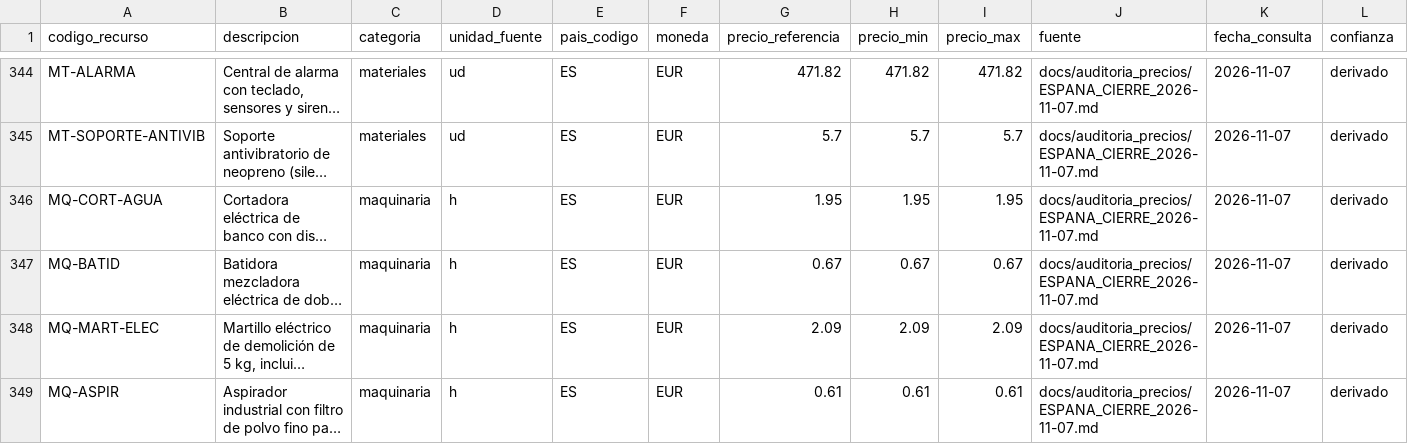
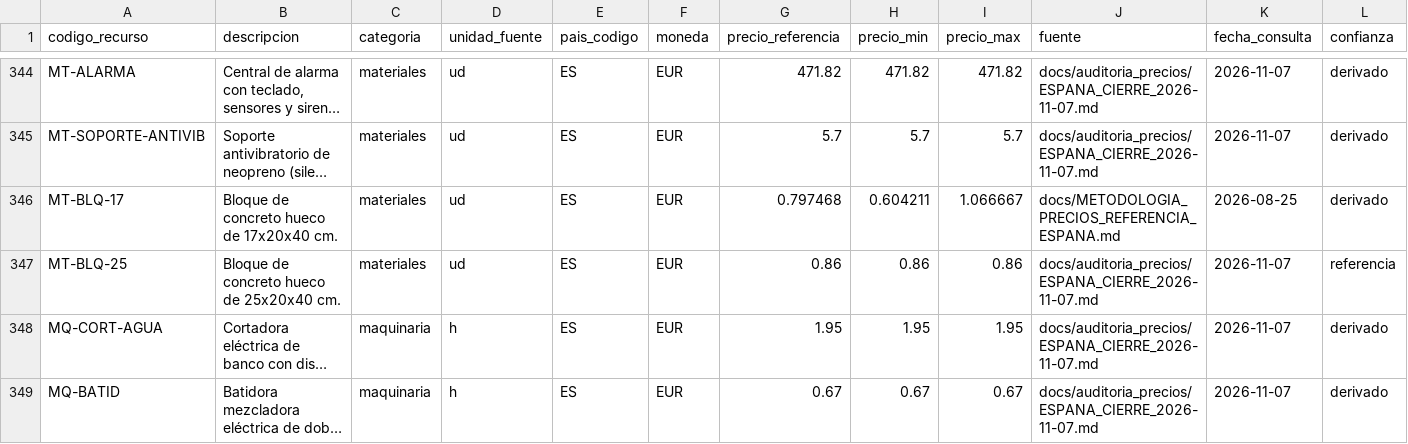
Before and after one commit to gtrespana-bit/generador-comercial, a CSV file: basedatos_partidas/salida/precios_recursos_espana.csv, drawn as a sheet; only a part is shown, gaps mark what is left out; the shorter side is filled out with more unchanged rows; long unchanged cells end in …; rows hold the shown columns only; the diff names each change by its address in the sheet, - before the commit and + after, or states it on an @@ line.

```diff
--- a/basedatos_partidas/salida/precios_recursos_espana.csv
+++ b/basedatos_partidas/salida/precios_recursos_espana.csv
+row 346: MT-BLQ-17 | Bloque de concreto hueco de 17x20x40 cm. | materiales | ud | ES | EUR | 0.797468 | 0.604211 | 1.066667 | docs/METODOLOGIA_PRECIOS_REFERENCIA_ESPANA.md | 2026-08-25 | derivado
+row 347: MT-BLQ-25 | Bloque de concreto hueco de 25x20x40 cm. | materiales | ud | ES | EUR | 0.86 | 0.86 | 0.86 | docs/auditoria_precios/ESPANA_CIERRE_2026-11-07.md | 2026-11-07 | referencia
```
Also changed, not shown: docs/auditoria_precios/espana_2026-11-06.csv, docs/auditoria_precios/espana_adjudicacion_2026-11-07.csv, 25 other files.
